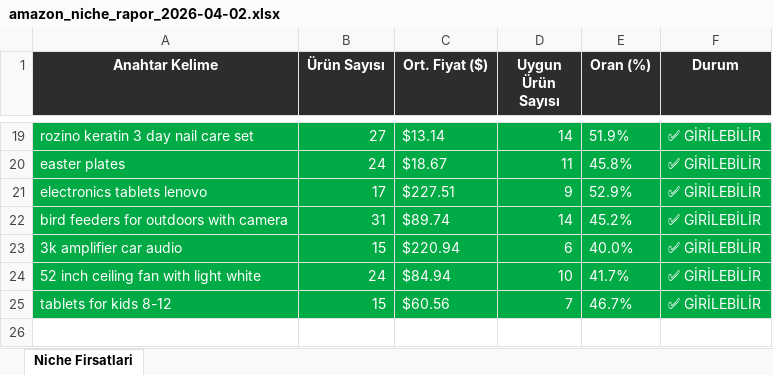
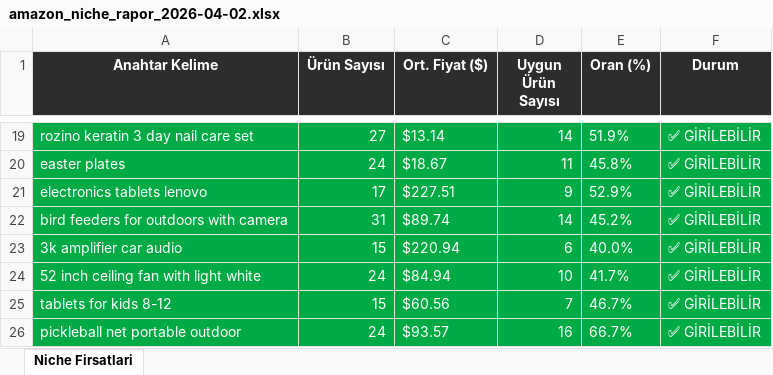
Before and after one commit to furkanarslan3445-coder/amazon-pl-research, an Excel workbook: output/amazon_niche_rapor_2026-04-02.xlsx, sheet Niche Firsatlari, drawn as a sheet; only a part is shown, gaps mark what is left out; values as stored, in another font and other column widths than the file's, no borders; the diff names each change by its address in the sheet, - before the commit and + after, or states it on an @@ line.

```diff
--- a/output/amazon_niche_rapor_2026-04-02.xlsx (sheet Niche Firsatlari)
+++ b/output/amazon_niche_rapor_2026-04-02.xlsx (sheet Niche Firsatlari)
+row 26: pickleball net portable outdoor | 24 | $93.57 | 16 | 66.7% | ✅ GİRİLEBİLİR
```
Also changed, not shown: 1 other file.
